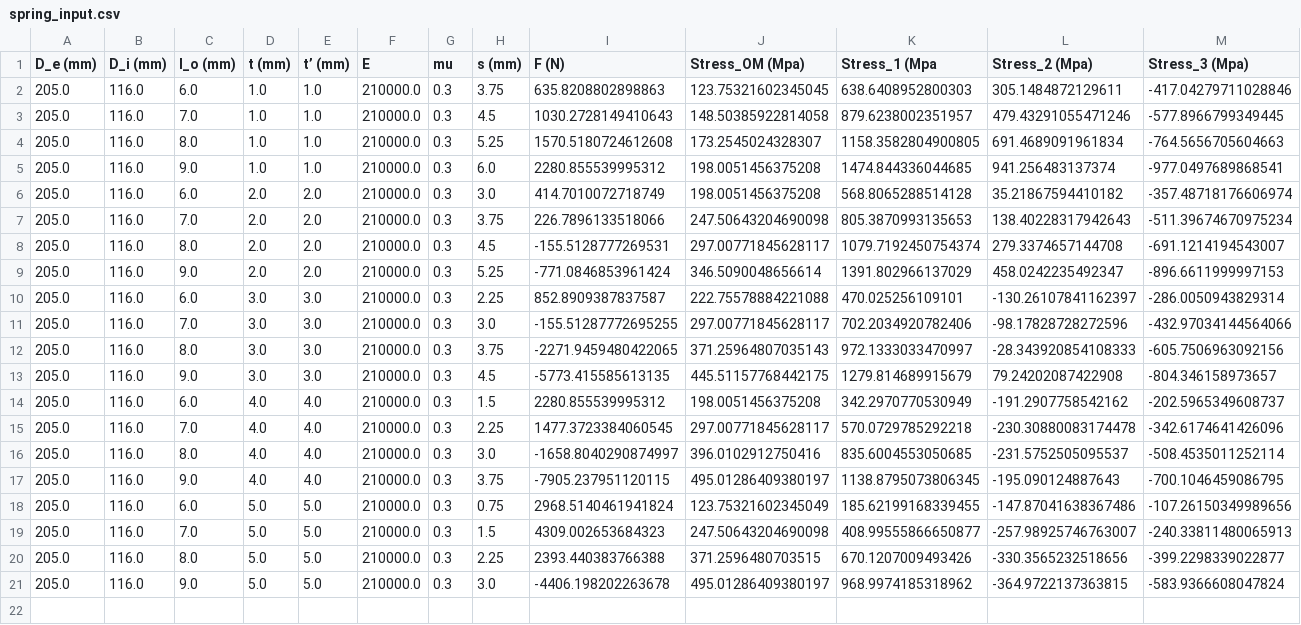
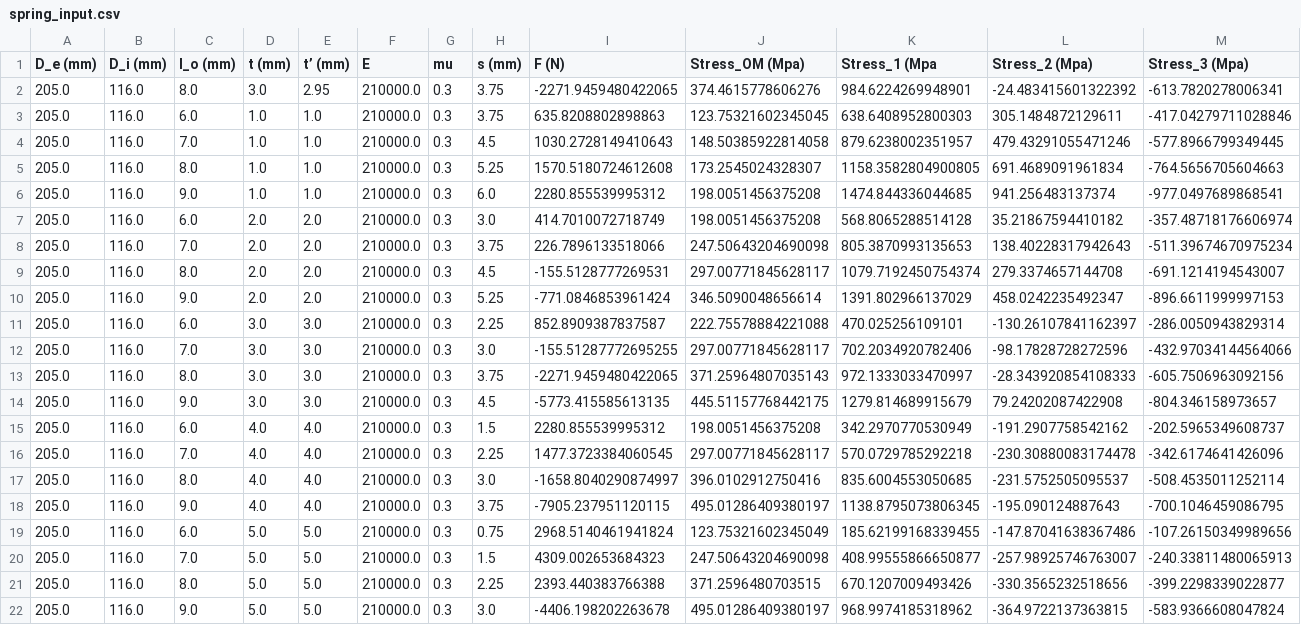
Before and after one commit to SEANDOUGHTY/DiscSpring, a CSV file: spring_input.csv, drawn as a sheet; only a part is shown; rows hold the shown columns only; the diff names each change by its address in the sheet, - before the commit and + after, or states it on an @@ line.

```diff
--- a/spring_input.csv
+++ b/spring_input.csv
+row 2: 205.0 | 116.0 | 8.0 | 3.0 | 2.95 | 210000.0 | 0.3 | 3.75 | -2271.9459480422065 | 374.4615778606276 | 984.6224269948901 | -24.483415601322392 | -613.7820278006341
```
Also changed, not shown: 23 other files.
